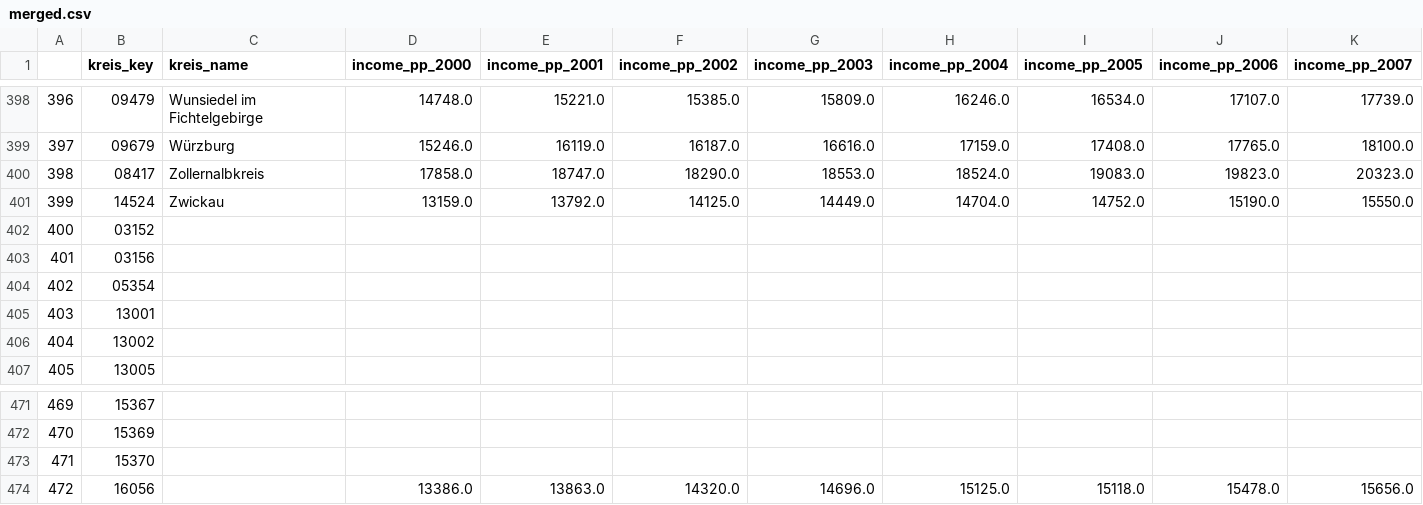
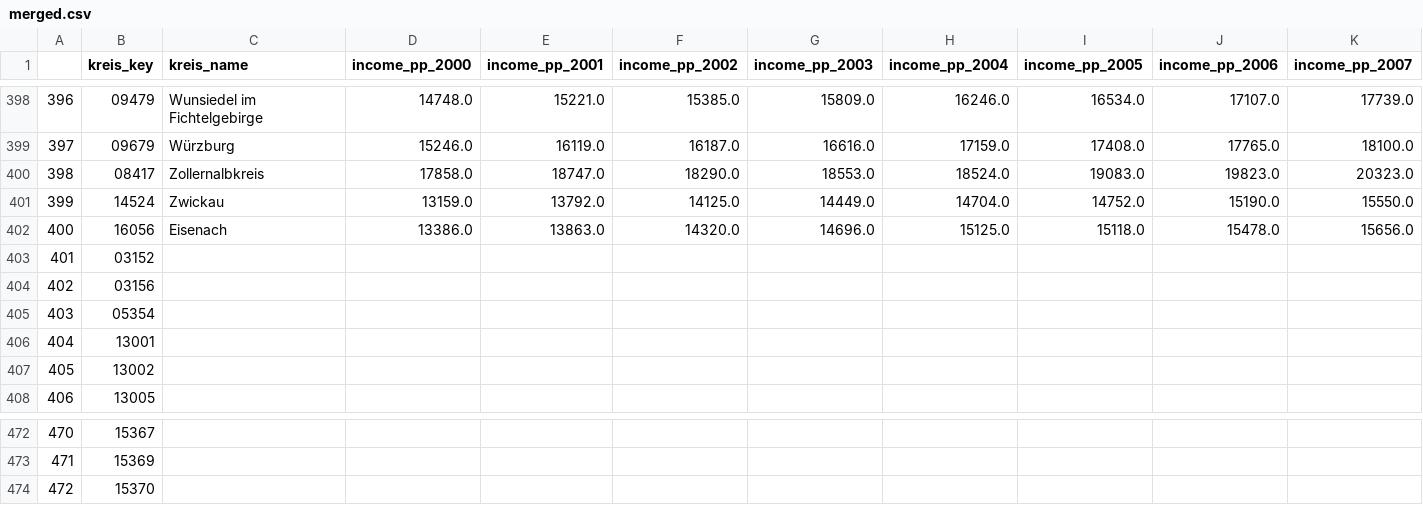
Before and after one commit to dullibri/if_license_plates_could_talk, a CSV file: data/processed/merged.csv, drawn as a sheet; only a part is shown, gaps mark what is left out; removed rows and columns are numbered as before the commit, all else as after; rows hold the shown columns only; the diff names each change by its address in the sheet, - before the commit and + after, or states it on an @@ line.

```diff
--- a/data/processed/merged.csv
+++ b/data/processed/merged.csv
+row 402: 400 | 16056 | Eisenach | 13386.0 | 13863.0 | 14320.0 | 14696.0 | 15125.0 | 15118.0 | 15478.0 | 15656.0
@@ column A renumbered between rows 403 and 474 @@
-row 474: 472 | 16056 |  | 13386.0 | 13863.0 | 14320.0 | 14696.0 | 15125.0 | 15118.0 | 15478.0 | 15656.0
```
Also changed, not shown: data/processed/border/border.csv, data/processed/data.csv, 7 other files.
